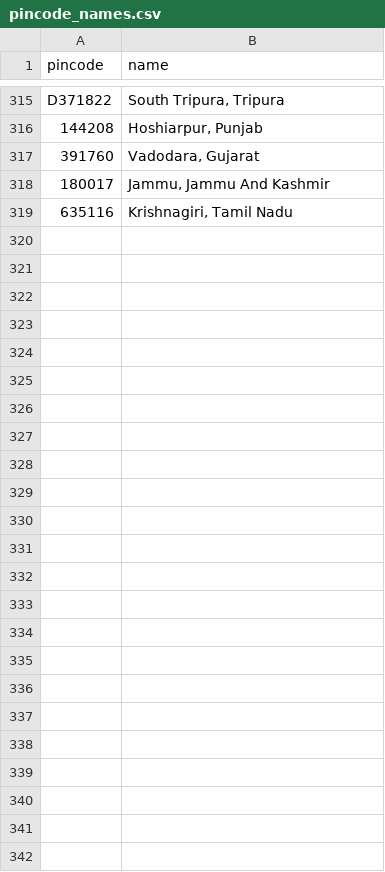
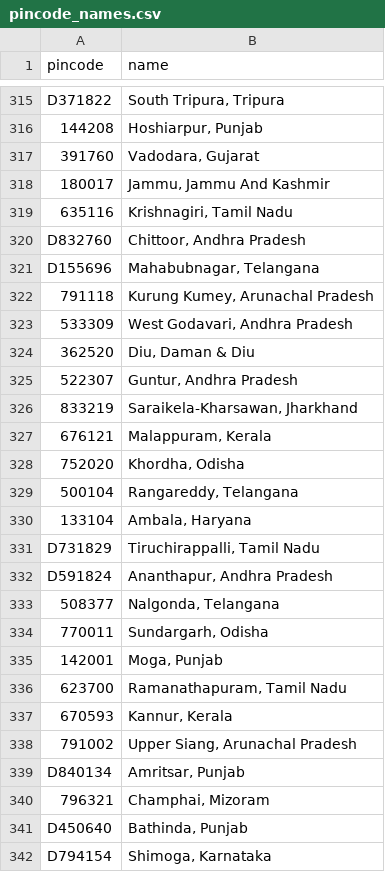
Before and after one commit to Raghotham-harish/paisa-map, a CSV file: paisamap-etl/data/raw/pincode_names.csv, drawn as a sheet; only a part is shown, gaps mark what is left out.

```diff
--- a/paisamap-etl/data/raw/pincode_names.csv
+++ b/paisamap-etl/data/raw/pincode_names.csv
@@ -319 +319,24 @@ D371822,"South Tripura, Tripura"
 635116,"Krishnagiri, Tamil Nadu"
+D832760,"Chittoor, Andhra Pradesh"
+D155696,"Mahabubnagar, Telangana"
+791118,"Kurung Kumey, Arunachal Pradesh"
+533309,"West Godavari, Andhra Pradesh"
+362520,"Diu, Daman  & Diu"
+522307,"Guntur, Andhra Pradesh"
+833219,"Saraikela-Kharsawan, Jharkhand"
+676121,"Malappuram, Kerala"
+752020,"Khordha, Odisha"
+500104,"Rangareddy, Telangana"
+133104,"Ambala, Haryana"
+D731829,"Tiruchirappalli, Tamil Nadu"
+D591824,"Ananthapur, Andhra Pradesh"
+508377,"Nalgonda, Telangana"
+770011,"Sundargarh, Odisha"
+142001,"Moga, Punjab"
+623700,"Ramanathapuram, Tamil Nadu"
+670593,"Kannur, Kerala"
+791002,"Upper Siang, Arunachal Pradesh"
+D840134,"Amritsar, Punjab"
+796321,"Champhai, Mizoram"
+D450640,"Bathinda, Punjab"
+D794154,"Shimoga, Karnataka"
```
Also changed, not shown: data/output/ppi_map_data.csv, paisamap-etl/data/output/batch_enrich_log.csv, 11 other files.
